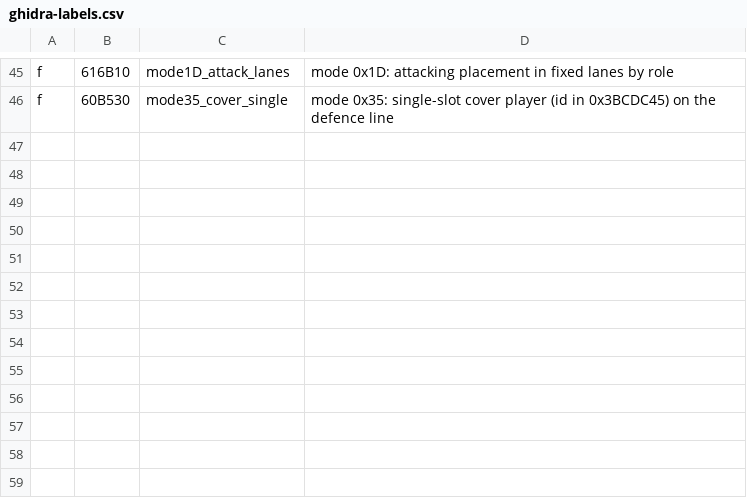
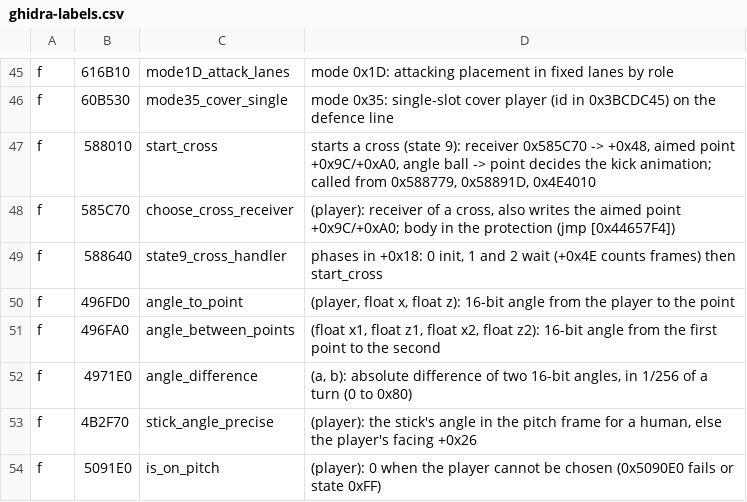
Before and after one commit to kwentinn/PES6Patcher, a CSV file: research/ghidra-labels.csv, drawn as a sheet; only a part is shown, gaps mark what is left out.

```diff
--- a/research/ghidra-labels.csv
+++ b/research/ghidra-labels.csv
@@ -46 +46,9 @@ f,616B10,mode1D_attack_lanes,"mode 0x1D: attacking placement in fixed lanes by r
 f,60B530,mode35_cover_single,"mode 0x35: single-slot cover player (id in 0x3BCDC45) on the defence line"
+f,588010,start_cross,"starts a cross (state 9): receiver 0x585C70 -> +0x48, aimed point +0x9C/+0xA0, angle ball -> point decides the kick animation; called from 0x588779, 0x58891D, 0x4E4010"
+f,585C70,choose_cross_receiver,"(player): receiver of a cross, also writes the aimed point +0x9C/+0xA0; body in the protection (jmp [0x44657F4])"
+f,588640,state9_cross_handler,"phases in +0x18: 0 init, 1 and 2 wait (+0x4E counts frames) then start_cross"
+f,496FD0,angle_to_point,"(player, float x, float z): 16-bit angle from the player to the point"
+f,496FA0,angle_between_points,"(float x1, float z1, float x2, float z2): 16-bit angle from the first point to the second"
+f,4971E0,angle_difference,"(a, b): absolute difference of two 16-bit angles, in 1/256 of a turn (0 to 0x80)"
+f,4B2F70,stick_angle_precise,"(player): the stick's angle in the pitch frame for a human, else the player's facing +0x26"
+f,5091E0,is_on_pitch,"(player): 0 when the player cannot be chosen (0x5090E0 fails or state 0xFF)"
```
Also changed, not shown: 2 other files.
